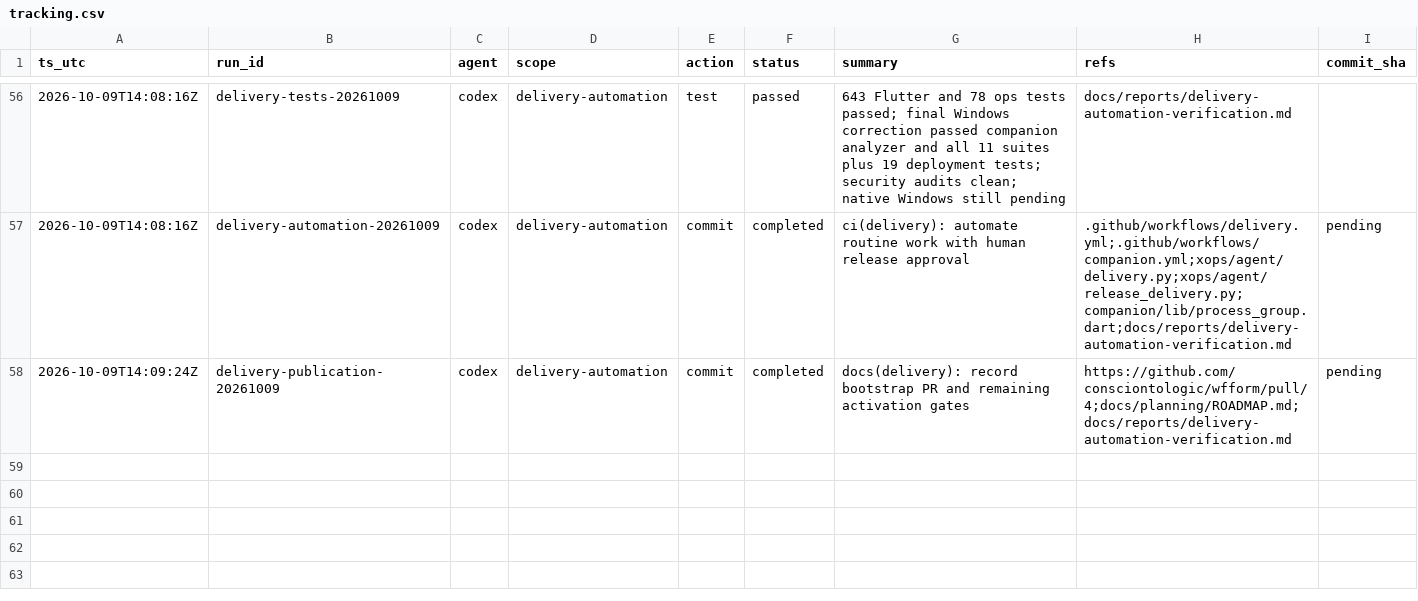
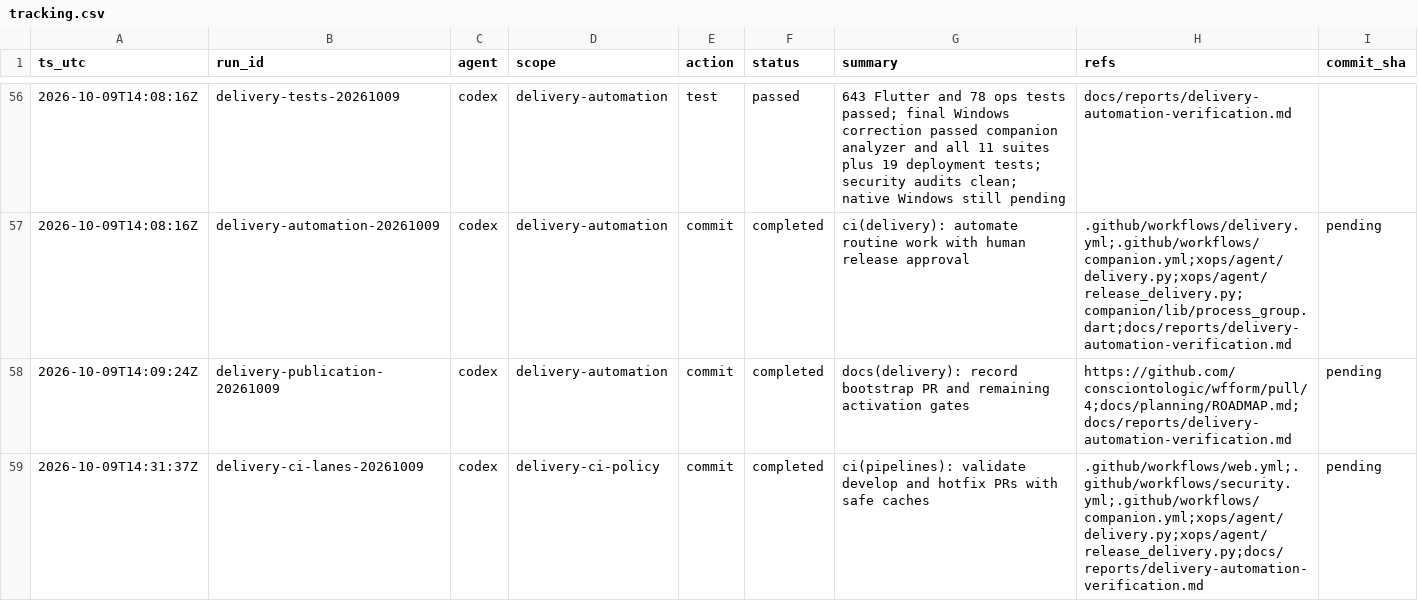
Before and after one commit to consciontologic/wfform, a CSV file: docs/tracking/tracking.csv, drawn as a sheet; only a part is shown, gaps mark what is left out; the diff names each change by its address in the sheet, - before the commit and + after, or states it on an @@ line.

Commit message:
ci(pipelines): validate develop and hotfix PRs with safe caches
Refs:
  - .github/workflows/web.yml
  - .github/workflows/security.yml
  - .github/workflows/companion.yml
  - xops/agent/delivery.py
  - xops/agent/release_delivery.py
  - docs/reports/delivery-automation-verification.md

[delivery-ci-lanes-20261009]

```diff
--- a/docs/tracking/tracking.csv
+++ b/docs/tracking/tracking.csv
+row 59: 2026-10-09T14:31:37Z | delivery-ci-lanes-20261009 | codex | delivery-ci-policy | commit | completed | ci(pipelines): validate develop and hotfix PRs with safe caches | .github/workflows/web.yml;.github/workflows/security.yml;.github/workflows/companion.yml;xops/agent/delivery.py;xops/agent/release_delivery.py;docs/reports/delivery-automation-verification.md | pending
```
Also changed, not shown: 22 other files.
